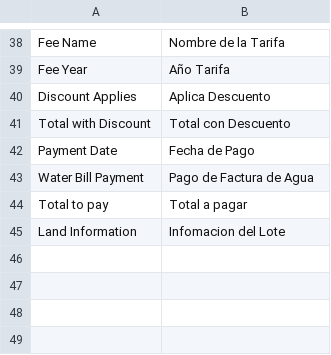
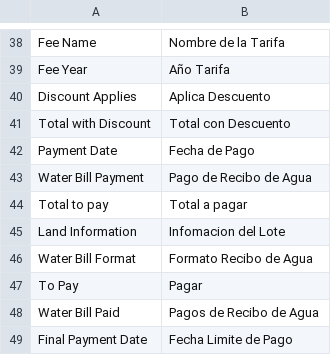
Before and after one commit to edalca/watercontrol, a CSV file: watercontrol/translations/es.csv, drawn as a sheet; only a part is shown, gaps mark what is left out; the diff names each change by its address in the sheet, - before the commit and + after, or states it on an @@ line.

Commit message:
change subscriber and water bill

```diff
--- a/watercontrol/translations/es.csv
+++ b/watercontrol/translations/es.csv
-B43: Pago de Factura de Agua
+B43: Pago de Recibo de Agua
+row 46: Water Bill Format | Formato Recibo de Agua
+row 47: To Pay | Pagar
+row 48: Water Bill Paid | Pagos de Recibo de Agua
+row 49: Final Payment Date | Fecha Limite de Pago
```
Also changed, not shown: 20 other files.
